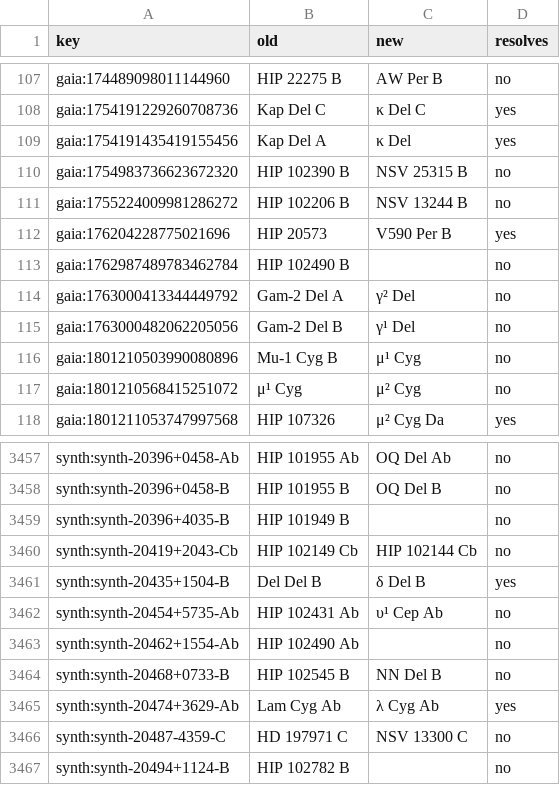
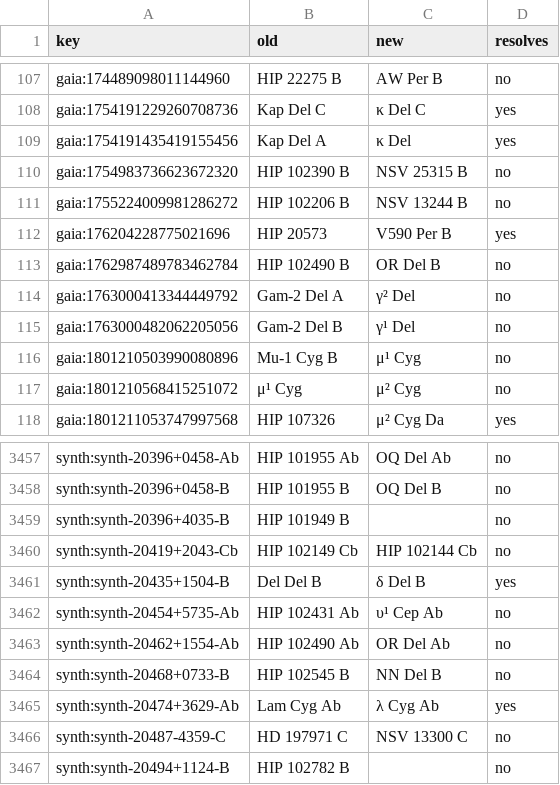
Before and after one commit to alexmensch/stellata, a TSV file: scripts/catalog/naming/naming-parity.tsv, drawn as a sheet; only a part is shown, gaps mark what is left out.

```diff
--- a/scripts/catalog/naming/naming-parity.tsv
+++ b/scripts/catalog/naming/naming-parity.tsv
@@ -112,3 +112,3 @@ gaia:1755224009981286272	HIP 102206 B	NSV 13244 B	no
 gaia:176204228775021696	HIP 20573	V590 Per B	yes
-gaia:1762987489783462784	HIP 102490 B		no
+gaia:1762987489783462784	HIP 102490 B	OR Del B	no
 gaia:1763000413344449792	Gam-2 Del A	γ² Del	no
@@ -3462,3 +3462,3 @@ synth:synth-20435+1504-B	Del Del B	δ Del B	yes
 synth:synth-20454+5735-Ab	HIP 102431 Ab	υ¹ Cep Ab	no
-synth:synth-20462+1554-Ab	HIP 102490 Ab		no
+synth:synth-20462+1554-Ab	HIP 102490 Ab	OR Del Ab	no
 synth:synth-20468+0733-B	HIP 102545 B	NN Del B	no
```
